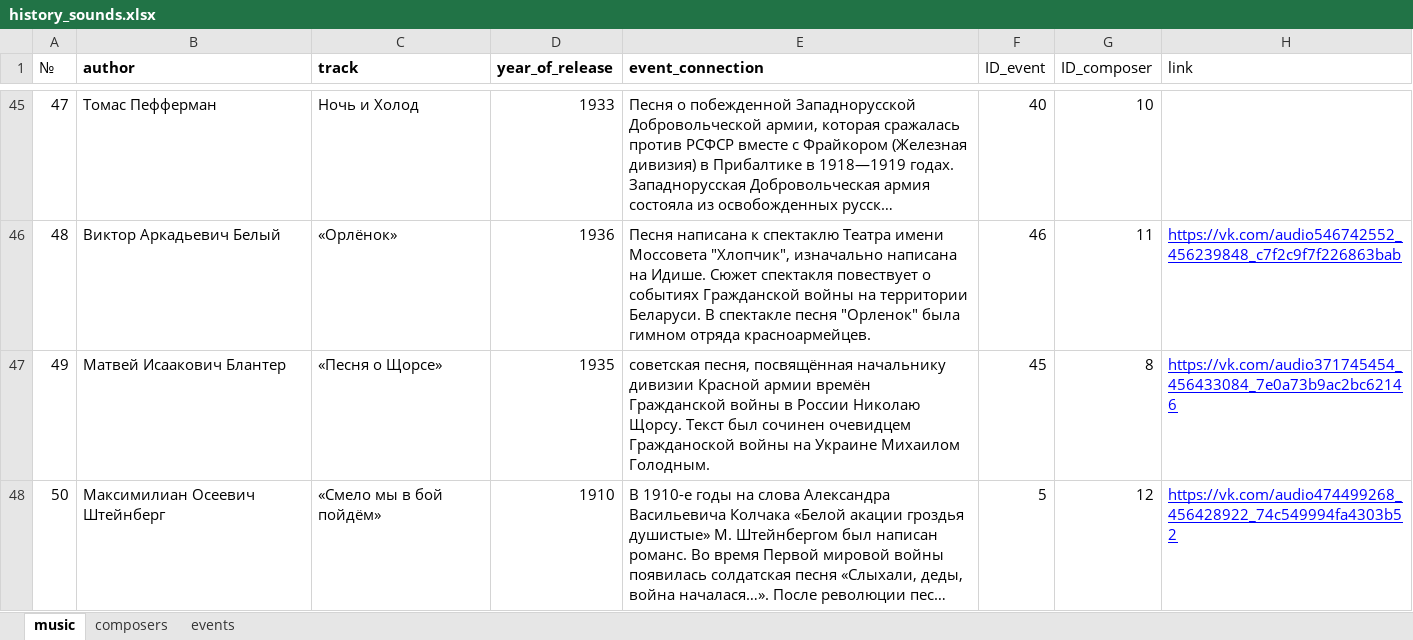
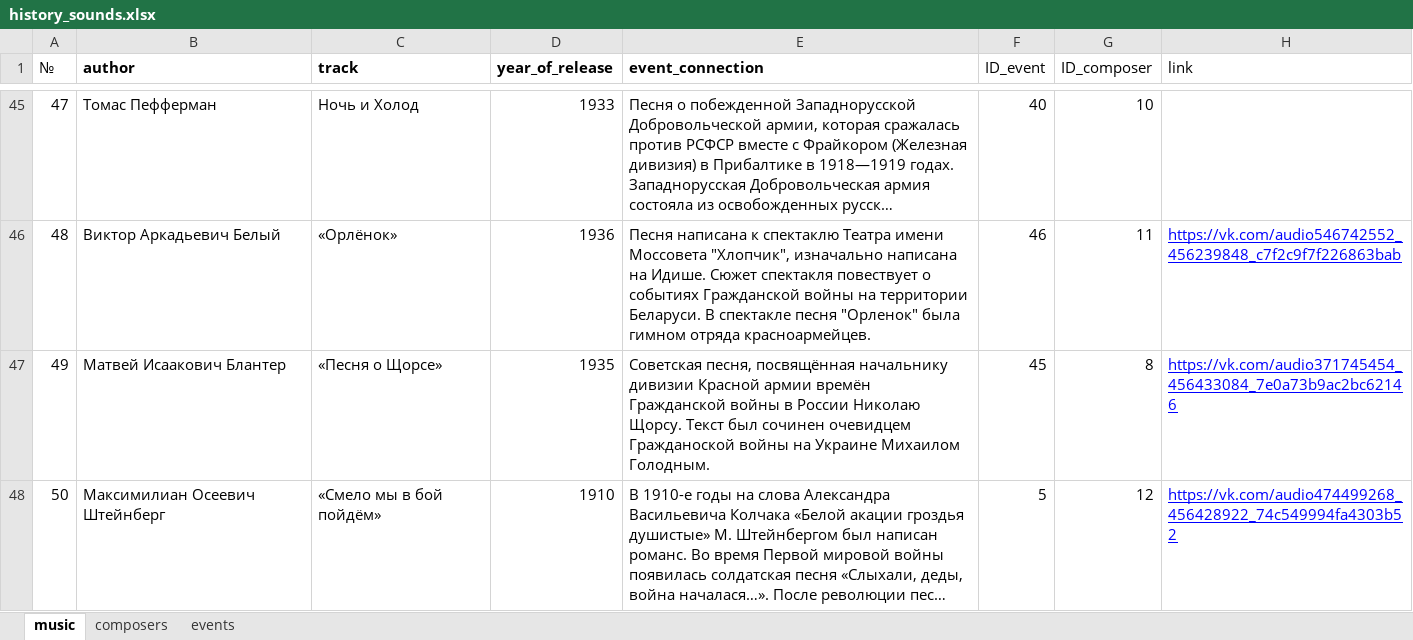
Before and after one commit to menneli/history-project, an Excel workbook: data/history_sounds.xlsx, sheet music, drawn as a sheet; only a part is shown, gaps mark what is left out; long unchanged cells end in …; values as stored, in another font and other column widths than the file's, no borders; charts and pictures not drawn; the diff covers the shown part only; the diff names each change by its address in the sheet, - before the commit and + after, or states it on an @@ line.

```diff
--- a/data/history_sounds.xlsx (sheet music)
+++ b/data/history_sounds.xlsx (sheet music)
-E47 (event_connection): советская песня, посвящённая…
+E47 (event_connection): Советская песня, посвящённая…
```
Also changed, not shown: 4 edited cells elsewhere in this sheet, sheet events, sheet composers, 1 other file.
